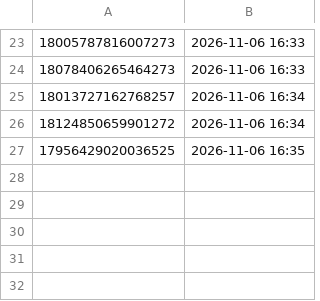
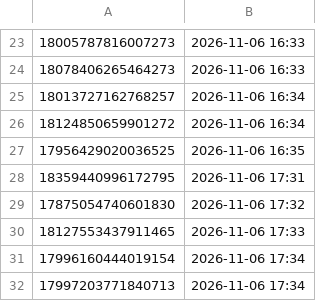
Before and after one commit to brindoapp/reels-teste, a TSV file: contas/leeleo/respondidos.tsv, drawn as a sheet; only a part is shown, gaps mark what is left out.

Commit message:
comentarios 2026-11-06_1735

```diff
--- a/contas/leeleo/respondidos.tsv
+++ b/contas/leeleo/respondidos.tsv
@@ -27 +27,6 @@
 17956429020036525	2026-11-06 16:35	
+18359440996172795	2026-11-06 17:31	
+17875054740601830	2026-11-06 17:32	
+18127553437911465	2026-11-06 17:33	
+17996160444019154	2026-11-06 17:34	
+17997203771840713	2026-11-06 17:34	
```
